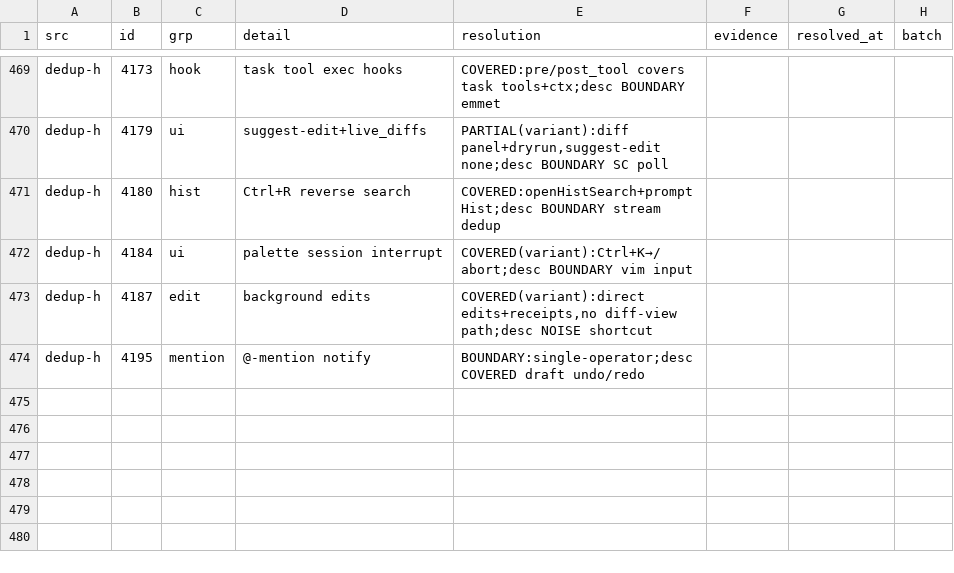
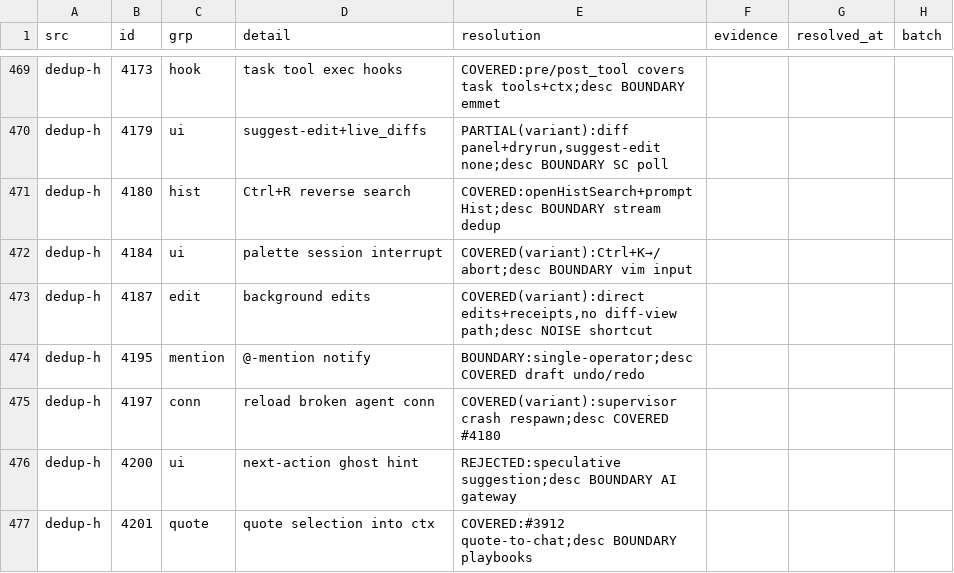
Before and after one commit to ooooooooooooooooooop/personal-ai, a TSV file: research/agent-harness-survey-v1/changelogs/_midreview/candidates-resolved.tsv, drawn as a sheet; only a part is shown, gaps mark what is left out.

Commit message:
dedup-h #4197-#4201: classification-only (respawn/quote covered; ghost-hint rejected).

```diff
--- a/research/agent-harness-survey-v1/changelogs/_midreview/candidates-resolved.tsv
+++ b/research/agent-harness-survey-v1/changelogs/_midreview/candidates-resolved.tsv
@@ -474 +474,4 @@ dedup-h	4187	edit	background edits	COVERED(variant):direct edits+receipts,no dif
 dedup-h	4195	mention	@-mention notify	BOUNDARY:single-operator;desc COVERED draft undo/redo
+dedup-h	4197	conn	reload broken agent conn	COVERED(variant):supervisor crash respawn;desc COVERED #4180
+dedup-h	4200	ui	next-action ghost hint	REJECTED:speculative suggestion;desc BOUNDARY AI gateway
+dedup-h	4201	quote	quote selection into ctx	COVERED:#3912 quote-to-chat;desc BOUNDARY playbooks
```
Also changed, not shown: 1 other file.
